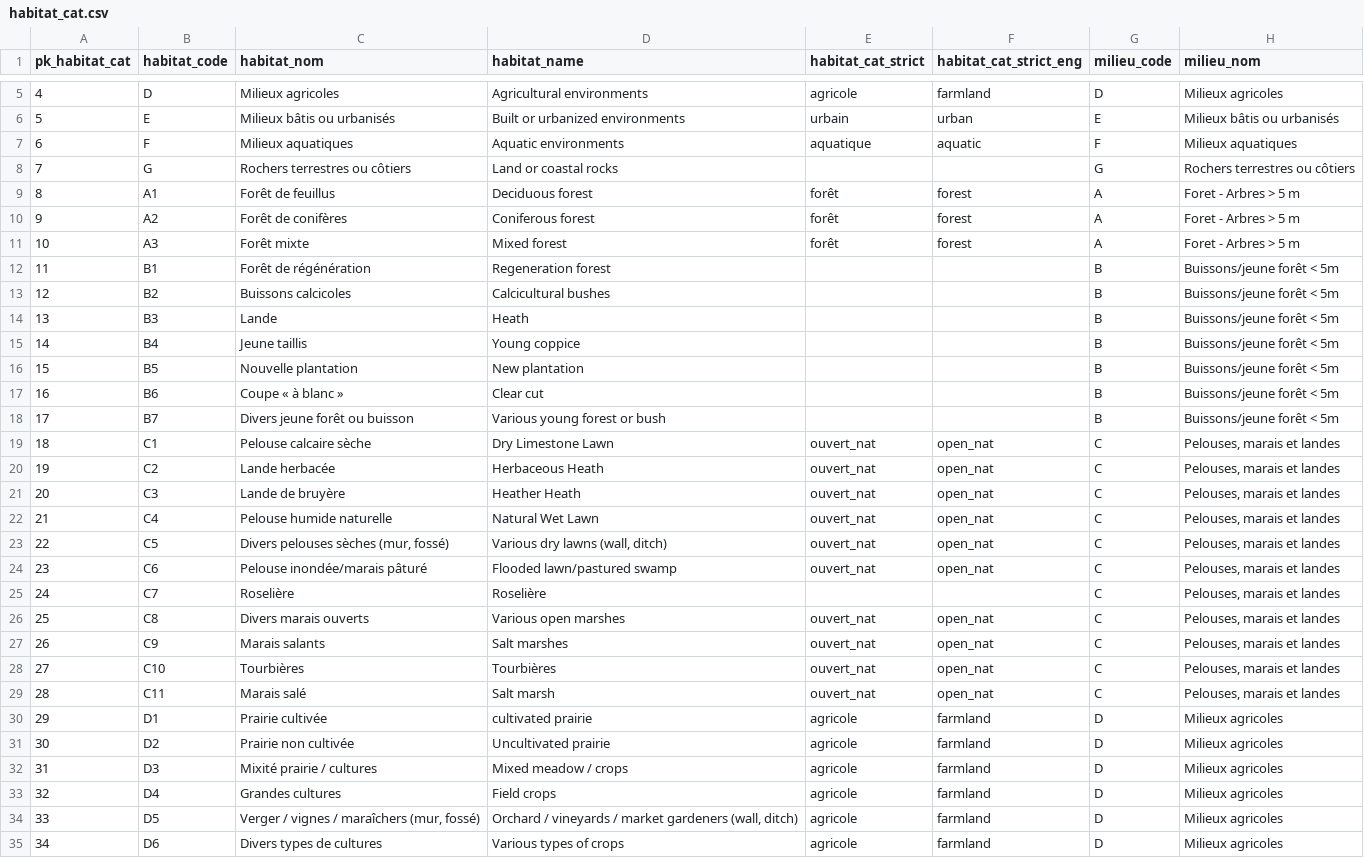
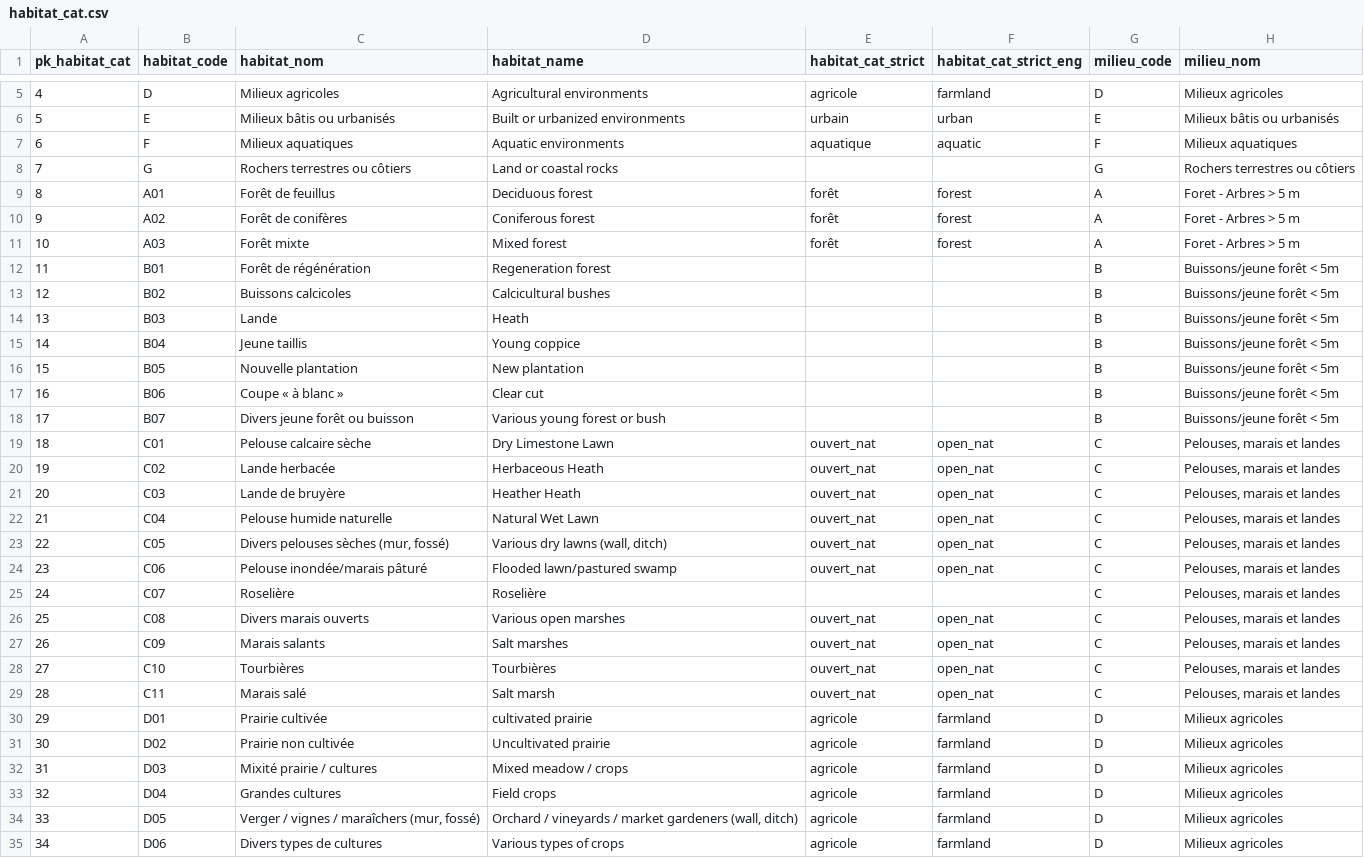
Before and after one commit to romainlorrilliere/STOC_eps, a CSV file: data_generic/habitat_cat.csv, drawn as a sheet; only a part is shown, gaps mark what is left out; the diff covers the shown part only; the diff names each change by its address in the sheet, - before the commit and + after, or states it on an @@ line.

```diff
--- a/data_generic/habitat_cat.csv
+++ b/data_generic/habitat_cat.csv
-B9 (habitat_code): A1
+B9 (habitat_code): A01
-B10 (habitat_code): A2
+B10 (habitat_code): A02
-B11 (habitat_code): A3
+B11 (habitat_code): A03
-B12 (habitat_code): B1
+B12 (habitat_code): B01
-B13 (habitat_code): B2
+B13 (habitat_code): B02
-B14 (habitat_code): B3
+B14 (habitat_code): B03
-B15 (habitat_code): B4
+B15 (habitat_code): B04
-B16 (habitat_code): B5
+B16 (habitat_code): B05
-B17 (habitat_code): B6
+B17 (habitat_code): B06
-B18 (habitat_code): B7
+B18 (habitat_code): B07
-B19 (habitat_code): C1
+B19 (habitat_code): C01
-B20 (habitat_code): C2
+B20 (habitat_code): C02
-B21 (habitat_code): C3
+B21 (habitat_code): C03
-B22 (habitat_code): C4
+B22 (habitat_code): C04
-B23 (habitat_code): C5
+B23 (habitat_code): C05
-B24 (habitat_code): C6
+B24 (habitat_code): C06
-B25 (habitat_code): C7
+B25 (habitat_code): C07
-B26 (habitat_code): C8
+B26 (habitat_code): C08
-B27 (habitat_code): C9
+B27 (habitat_code): C09
-B30 (habitat_code): D1
+B30 (habitat_code): D01
-B31 (habitat_code): D2
+B31 (habitat_code): D02
-B32 (habitat_code): D3
+B32 (habitat_code): D03
-B33 (habitat_code): D4
+B33 (habitat_code): D04
-B34 (habitat_code): D5
+B34 (habitat_code): D05
-B35 (habitat_code): D6
+B35 (habitat_code): D06
```
Also changed, not shown: 1 removed row and 20 edited cells elsewhere in this file, data_generic/code_habitat_ref.csv, 7 other files.
